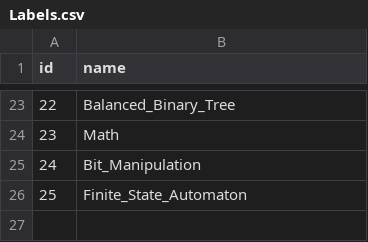
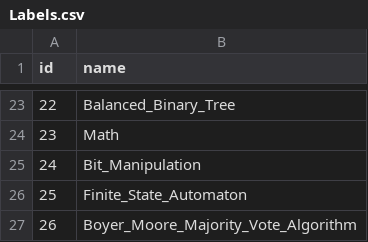
Before and after one commit to liushuyu6666/Algorithm_Leetcode_Java, a CSV file: src/_Summary_/Labels.csv, drawn as a sheet; only a part is shown, gaps mark what is left out; the diff names each change by its address in the sheet, - before the commit and + after, or states it on an @@ line.

Commit message:
add Majority_Element

```diff
--- a/src/_Summary_/Labels.csv
+++ b/src/_Summary_/Labels.csv
+row 27: 26 | Boyer_Moore_Majority_Vote_Algorithm
```
Also changed, not shown: src/_Summary_/Questions.csv, 2 other files.
